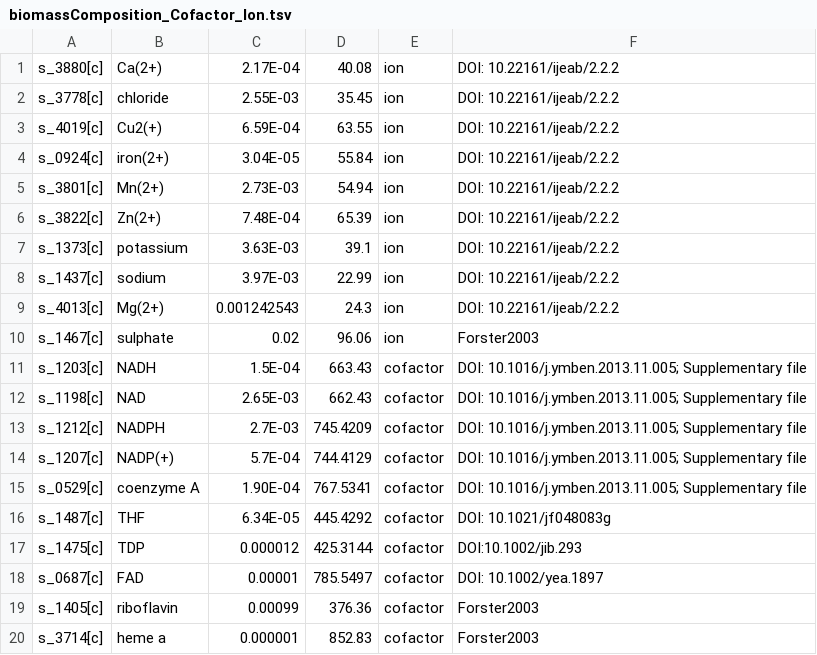
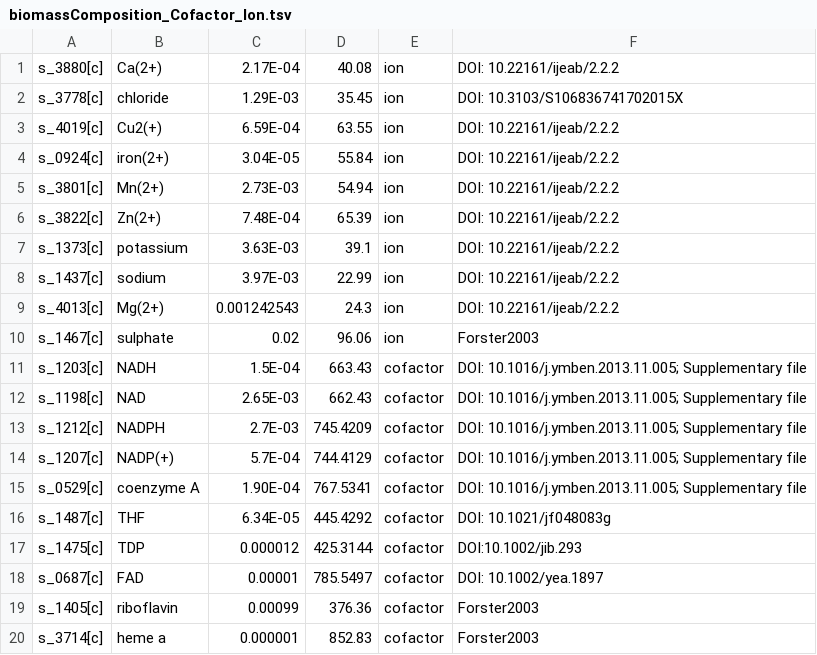
Before and after one commit to weilandtd/yeast-GEM, a TSV file: ComplementaryData/physiology/biomassComposition_Cofactor_Ion.tsv, drawn as a sheet.

Commit message:
fix-data: update Cl- concentration and reference

```diff
--- a/ComplementaryData/physiology/biomassComposition_Cofactor_Ion.tsv
+++ b/ComplementaryData/physiology/biomassComposition_Cofactor_Ion.tsv
@@ -1,3 +1,3 @@
 s_3880[c]	Ca(2+) 	2.17E-04	40.08	ion	DOI: 10.22161/ijeab/2.2.2
-s_3778[c]	chloride 	2.55E-03	35.45	ion	DOI: 10.22161/ijeab/2.2.2
+s_3778[c]	chloride 	1.29E-03	35.45	ion	DOI: 10.3103/S106836741702015X
 s_4019[c]	Cu2(+) 	6.59E-04	63.55	ion	DOI: 10.22161/ijeab/2.2.2
```
